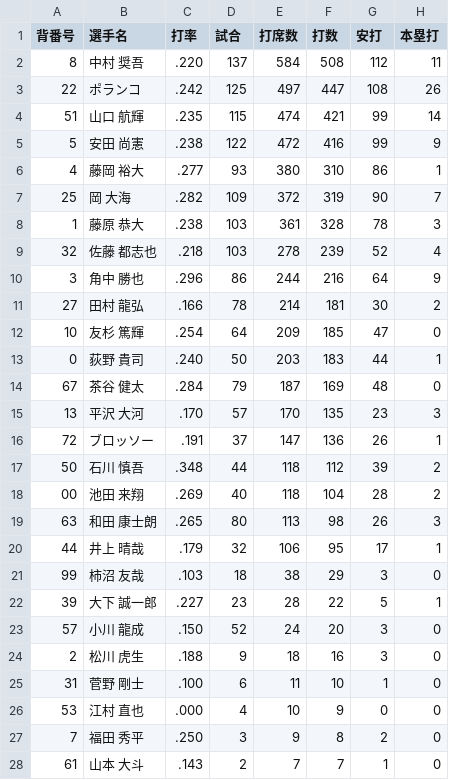
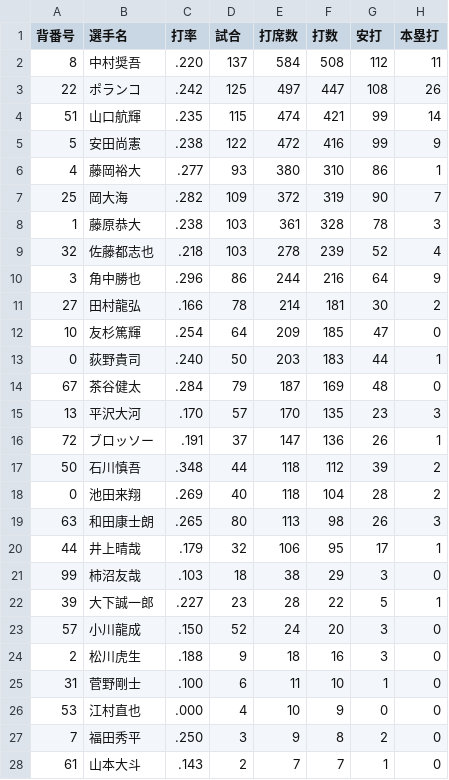
Before and after one commit to Keitayas2/Keita, a CSV file: app/static/csv/cm-batter.csv, drawn as a sheet; only a part is shown; the diff covers the shown part only; the diff names each change by its address in the sheet, - before the commit and + after, or states it on an @@ line.

```diff
--- a/app/static/csv/cm-batter.csv
+++ b/app/static/csv/cm-batter.csv
-B2 (選手名): 中村 奨吾
+B2 (選手名): 中村奨吾
-B4 (選手名): 山口 航輝
+B4 (選手名): 山口航輝
-B5 (選手名): 安田 尚憲
+B5 (選手名): 安田尚憲
-B6 (選手名): 藤岡 裕大
+B6 (選手名): 藤岡裕大
-B7 (選手名): 岡 大海
+B7 (選手名): 岡大海
-B8 (選手名): 藤原 恭大
+B8 (選手名): 藤原恭大
-B9 (選手名): 佐藤 都志也
+B9 (選手名): 佐藤都志也
-B10 (選手名): 角中 勝也
+B10 (選手名): 角中勝也
-B11 (選手名): 田村 龍弘
+B11 (選手名): 田村龍弘
-B12 (選手名): 友杉 篤輝
+B12 (選手名): 友杉篤輝
-B13 (選手名): 荻野 貴司
+B13 (選手名): 荻野貴司
-B14 (選手名): 茶谷 健太
+B14 (選手名): 茶谷健太
-B15 (選手名): 平沢 大河
+B15 (選手名): 平沢大河
-B17 (選手名): 石川 慎吾
+B17 (選手名): 石川慎吾
-A18 (背番号): 00
+A18 (背番号): 0
-B18 (選手名): 池田 来翔
+B18 (選手名): 池田来翔
-B19 (選手名): 和田 康士朗
+B19 (選手名): 和田康士朗
-B20 (選手名): 井上 晴哉
+B20 (選手名): 井上晴哉
-B21 (選手名): 柿沼 友哉
+B21 (選手名): 柿沼友哉
-B22 (選手名): 大下 誠一郎
+B22 (選手名): 大下誠一郎
-B23 (選手名): 小川 龍成
+B23 (選手名): 小川龍成
-B24 (選手名): 松川 虎生
+B24 (選手名): 松川虎生
-B25 (選手名): 菅野 剛士
+B25 (選手名): 菅野剛士
-B26 (選手名): 江村 直也
+B26 (選手名): 江村直也
-B27 (選手名): 福田 秀平
+B27 (選手名): 福田秀平
-B28 (選手名): 山本 大斗
+B28 (選手名): 山本大斗
```
Also changed, not shown: 6 edited cells elsewhere in this file, app/static/csv/cm-pitcher.csv, app/static/csv/nh-pitcher.csv, 10 other files.
